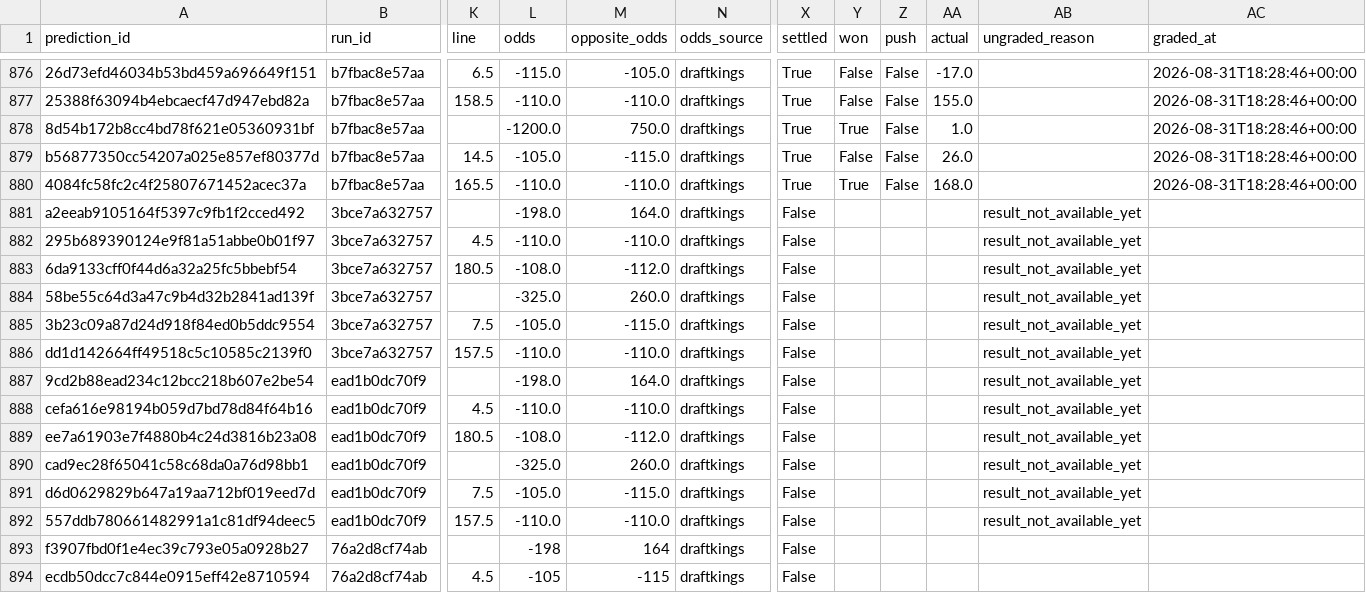
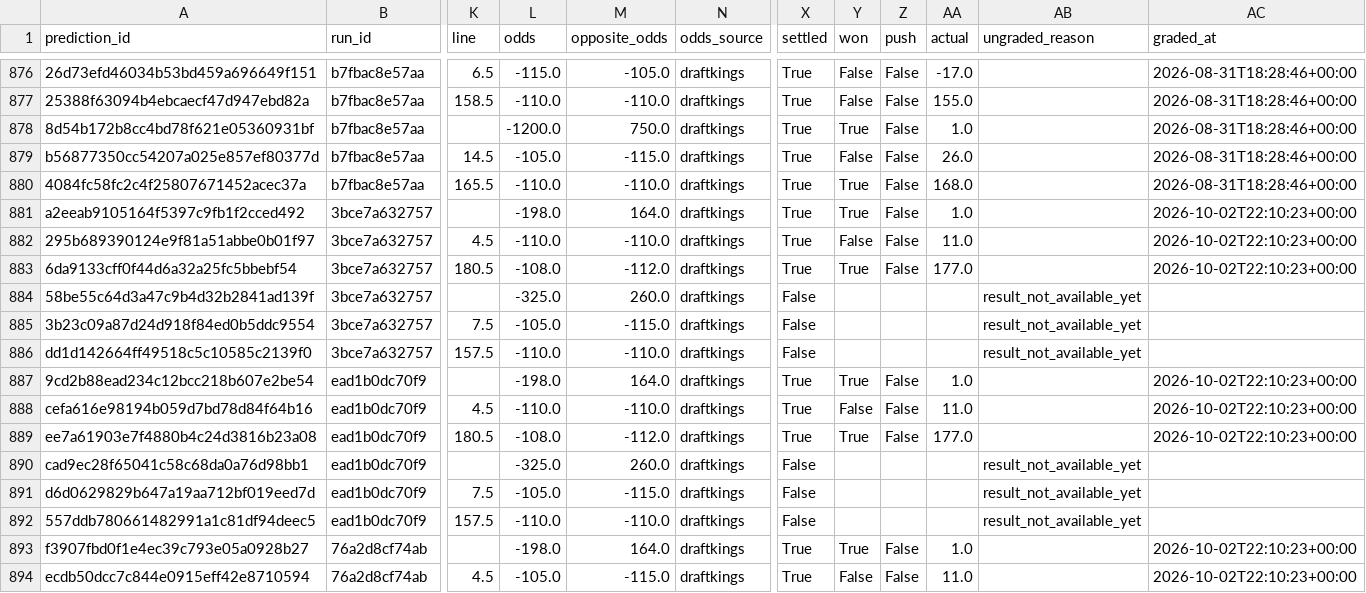
Before and after one commit to Alphakiller1/wnba-edge-model, a CSV file: data/predictions/market_predictions.csv, drawn as a sheet; only a part is shown, gaps mark what is left out; the diff covers the shown part only; the diff names each change by its address in the sheet, - before the commit and + after, or states it on an @@ line.

```diff
--- a/data/predictions/market_predictions.csv
+++ b/data/predictions/market_predictions.csv
-X881:X883 (settled): False
+X881:X883 (settled): True
-Y881 (won): (empty)
+Y881 (won): True
-Z881:Z883 (push): (empty)
+Z881:Z883 (push): False
-AA881 (actual): (empty)
+AA881 (actual): 1.0
-AB881:AB883 (ungraded_reason): result_not_available_yet
+AB881:AB883 (ungraded_reason): (empty)
-AC881:AC883 (graded_at): (empty)
+AC881:AC883 (graded_at): 2026-10-02T22:10:23+00:00
-Y882 (won): (empty)
+Y882 (won): False
-AA882 (actual): (empty)
+AA882 (actual): 11.0
-Y883 (won): (empty)
+Y883 (won): True
-AA883 (actual): (empty)
+AA883 (actual): 177.0
-X887:X889 (settled): False
+X887:X889 (settled): True
-Y887 (won): (empty)
+Y887 (won): True
-Z887:Z889 (push): (empty)
+Z887:Z889 (push): False
-AA887 (actual): (empty)
+AA887 (actual): 1.0
-AB887:AB889 (ungraded_reason): result_not_available_yet
+AB887:AB889 (ungraded_reason): (empty)
-AC887:AC889 (graded_at): (empty)
+AC887:AC889 (graded_at): 2026-10-02T22:10:23+00:00
-Y888 (won): (empty)
+Y888 (won): False
-AA888 (actual): (empty)
+AA888 (actual): 11.0
-Y889 (won): (empty)
+Y889 (won): True
-AA889 (actual): (empty)
+AA889 (actual): 177.0
-L893 (odds): -198
+L893 (odds): -198.0
-M893 (opposite_odds): 164
+M893 (opposite_odds): 164.0
-X893:X894 (settled): False
+X893:X894 (settled): True
-Y893 (won): (empty)
+Y893 (won): True
-Z893:Z894 (push): (empty)
+Z893:Z894 (push): False
-AA893 (actual): (empty)
+AA893 (actual): 1.0
-AC893:AC894 (graded_at): (empty)
+AC893:AC894 (graded_at): 2026-10-02T22:10:23+00:00
-L894 (odds): -105
+L894 (odds): -105.0
-M894 (opposite_odds): -115
+M894 (opposite_odds): -115.0
-Y894 (won): (empty)
+Y894 (won): False
-AA894 (actual): (empty)
+AA894 (actual): 11.0
```
Also changed, not shown: 3 added rows and 16 edited cells elsewhere in this file, data/predictions/game_predictions.csv, data/processed/daily_best_bets_2026-27.csv, 16 other files.
